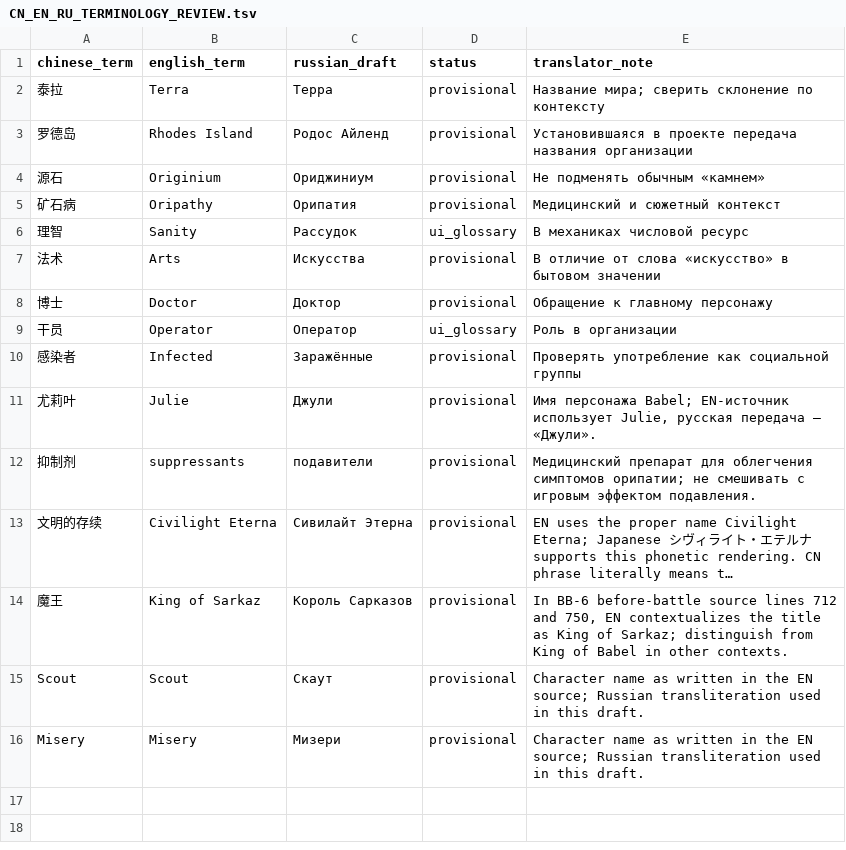
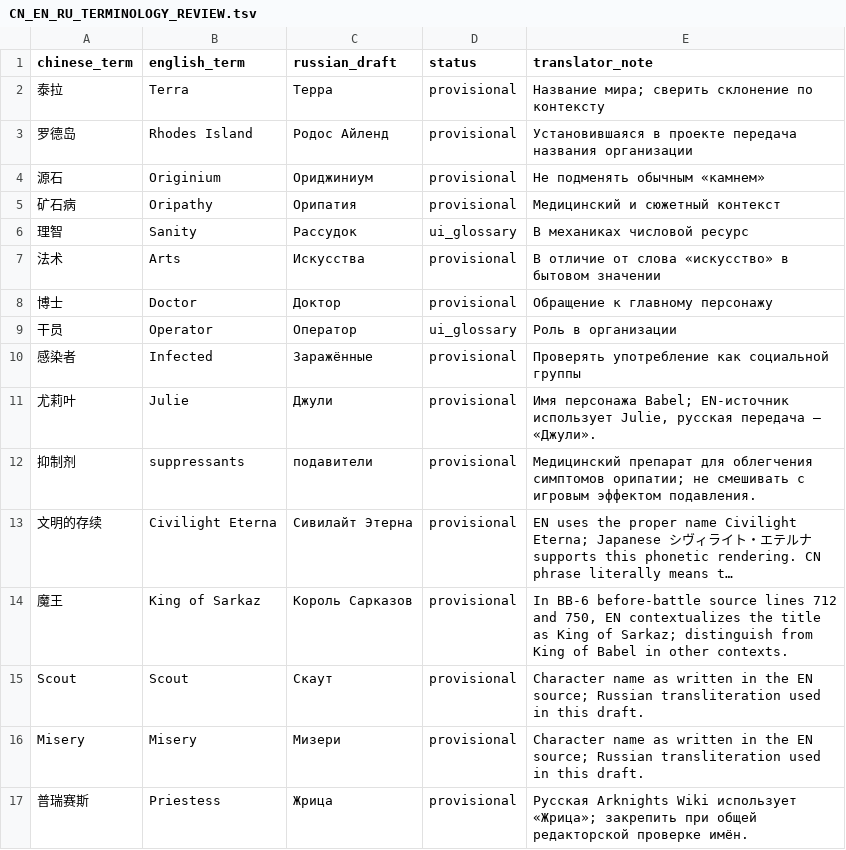
Before and after one commit to craftkot/arknight-ru, a TSV file: docs/CN_EN_RU_TERMINOLOGY_REVIEW.tsv, drawn as a sheet; long unchanged cells end in …; the diff names each change by its address in the sheet, - before the commit and + after, or states it on an @@ line.

Commit message:
Arknights RU v3.01: start Babel BB-6 after battle

```diff
--- a/docs/CN_EN_RU_TERMINOLOGY_REVIEW.tsv
+++ b/docs/CN_EN_RU_TERMINOLOGY_REVIEW.tsv
+row 17: 普瑞赛斯 | Priestess | Жрица | provisional | Русская Arknights Wiki использует «Жрица»; закрепить при общей редакторской проверке имён.
```
Also changed, not shown: 9 other files.
